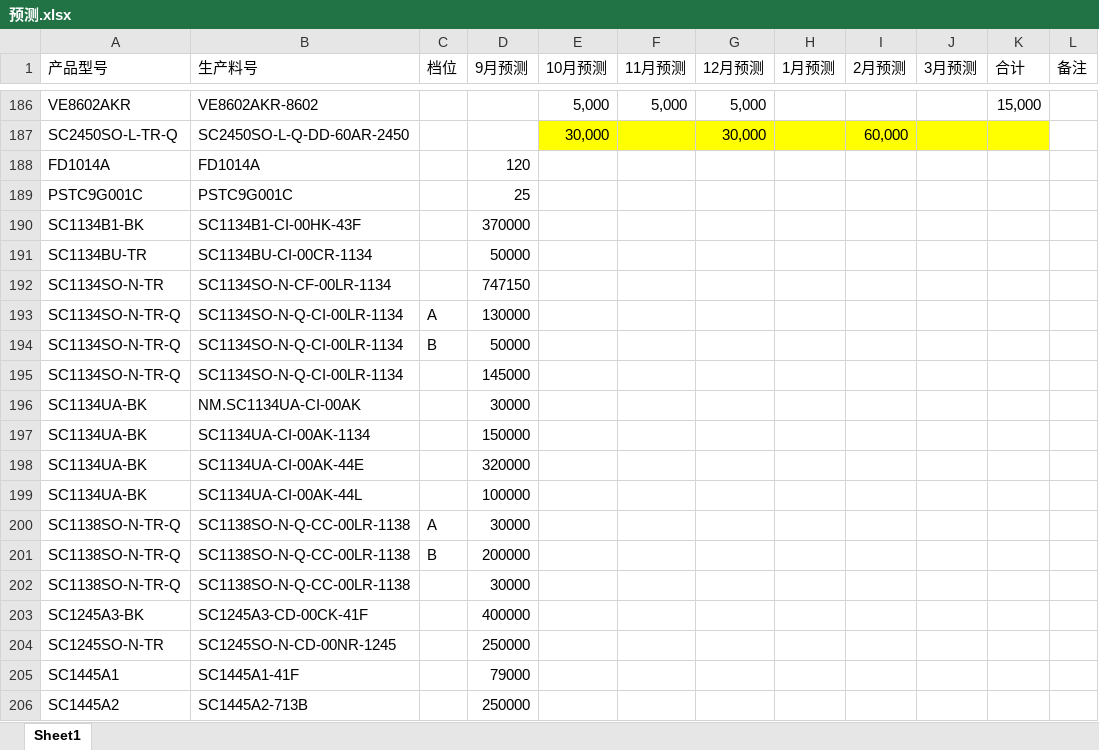
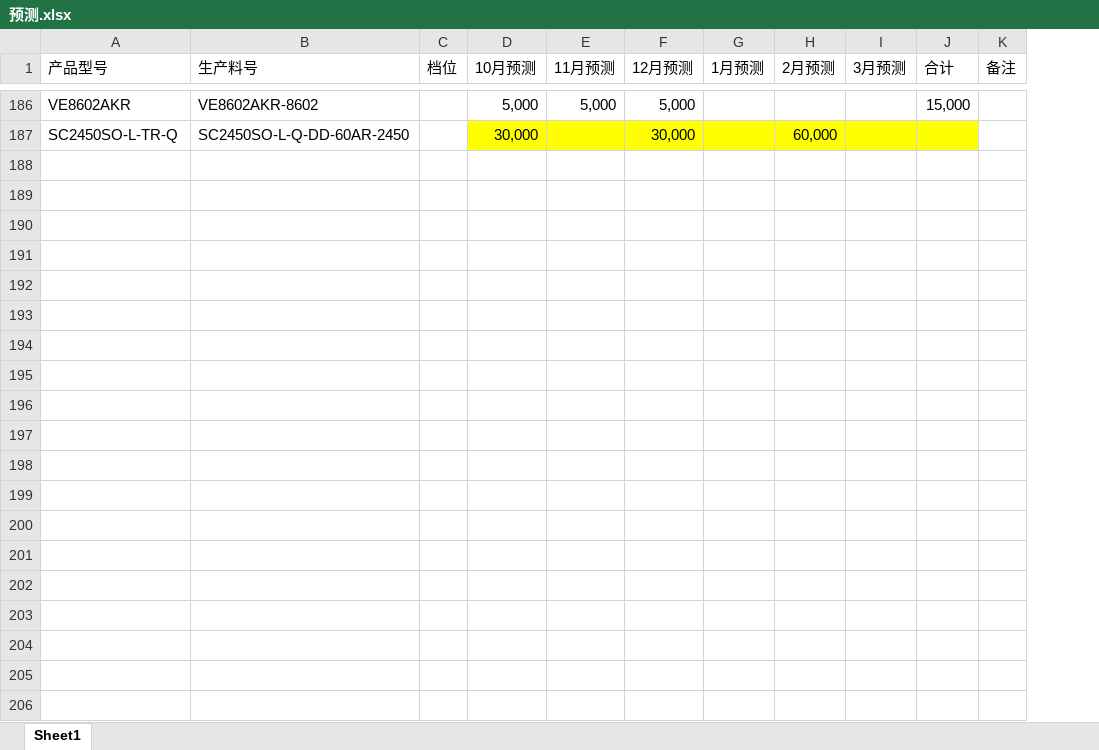
Before and after one commit to TTTriste06/operation_planning-, an Excel workbook: 预测.xlsx, sheet Sheet1, drawn as a sheet; only a part is shown, gaps mark what is left out; values as stored, in another font and other column widths than the file's, no borders; the diff covers the shown part only; the diff names each change by its address in the sheet, - before the commit and + after, or states it on an @@ line.

Commit message:
upload 预测.xlsx

```diff
--- a/预测.xlsx (sheet Sheet1)
+++ b/预测.xlsx (sheet Sheet1)
-column D (9月预测), empty
-row 188: FD1014A | FD1014A |  | 120
-row 189: PSTC9G001C | PSTC9G001C |  | 25
-row 190: SC1134B1-BK | SC1134B1-CI-00HK-43F |  | 370000
-row 191: SC1134BU-TR | SC1134BU-CI-00CR-1134 |  | 50000
-row 192: SC1134SO-N-TR | SC1134SO-N-CF-00LR-1134 |  | 747150
-row 193: SC1134SO-N-TR-Q | SC1134SO-N-Q-CI-00LR-1134 | A | 130000
-row 194: SC1134SO-N-TR-Q | SC1134SO-N-Q-CI-00LR-1134 | B | 50000
-row 195: SC1134SO-N-TR-Q | SC1134SO-N-Q-CI-00LR-1134 |  | 145000
-row 196: SC1134UA-BK | NM.SC1134UA-CI-00AK |  | 30000
-row 197: SC1134UA-BK | SC1134UA-CI-00AK-1134 |  | 150000
-row 198: SC1134UA-BK | SC1134UA-CI-00AK-44E |  | 320000
-row 199: SC1134UA-BK | SC1134UA-CI-00AK-44L |  | 100000
-row 200: SC1138SO-N-TR-Q | SC1138SO-N-Q-CC-00LR-1138 | A | 30000
-row 201: SC1138SO-N-TR-Q | SC1138SO-N-Q-CC-00LR-1138 | B | 200000
-row 202: SC1138SO-N-TR-Q | SC1138SO-N-Q-CC-00LR-1138 |  | 30000
-row 203: SC1245A3-BK | SC1245A3-CD-00CK-41F |  | 400000
-row 204: SC1245SO-N-TR | SC1245SO-N-CD-00NR-1245 |  | 250000
-row 205: SC1445A1 | SC1445A1-41F |  | 79000
-row 206: SC1445A2 | SC1445A2-713B |  | 250000
```
Also changed, not shown: 123 removed rows and 2 edited cells elsewhere in this sheet, formulas that keep their value.
